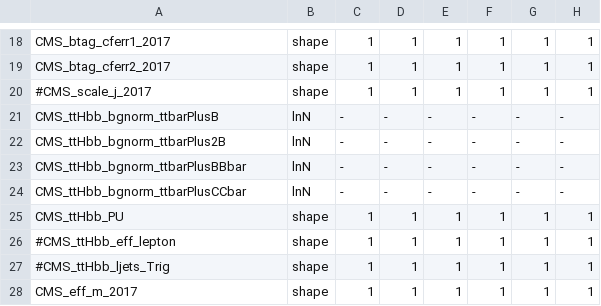
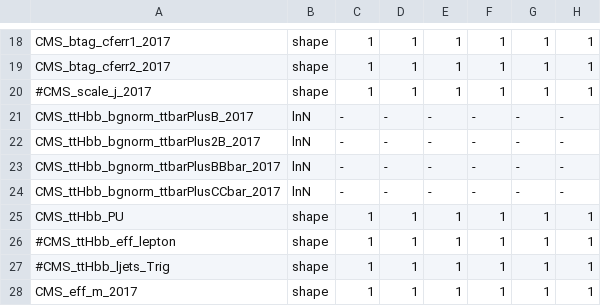
Before and after one commit to cms-ttH/ttH-Limits, a CSV file: python/systematics_hdecay13TeVJESTest.csv, drawn as a sheet; only a part is shown, gaps mark what is left out; the diff names each change by its address in the sheet, - before the commit and + after, or states it on an @@ line.

```diff
--- a/python/systematics_hdecay13TeVJESTest.csv
+++ b/python/systematics_hdecay13TeVJESTest.csv
-A21: CMS_ttHbb_bgnorm_ttbarPlusB
+A21: CMS_ttHbb_bgnorm_ttbarPlusB_2017
-A22: CMS_ttHbb_bgnorm_ttbarPlus2B
+A22: CMS_ttHbb_bgnorm_ttbarPlus2B_2017
-A23: CMS_ttHbb_bgnorm_ttbarPlusBBbar
+A23: CMS_ttHbb_bgnorm_ttbarPlusBBbar_2017
-A24: CMS_ttHbb_bgnorm_ttbarPlusCCbar
+A24: CMS_ttHbb_bgnorm_ttbarPlusCCbar_2017
```
Also changed, not shown: 1 other file.
